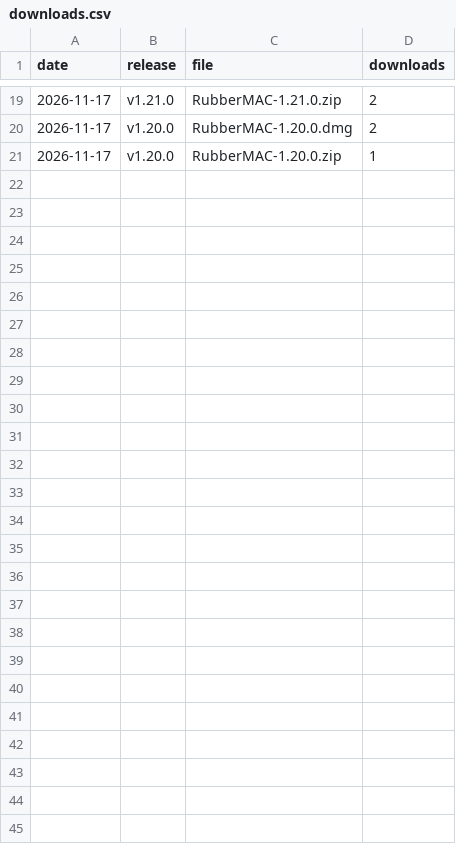
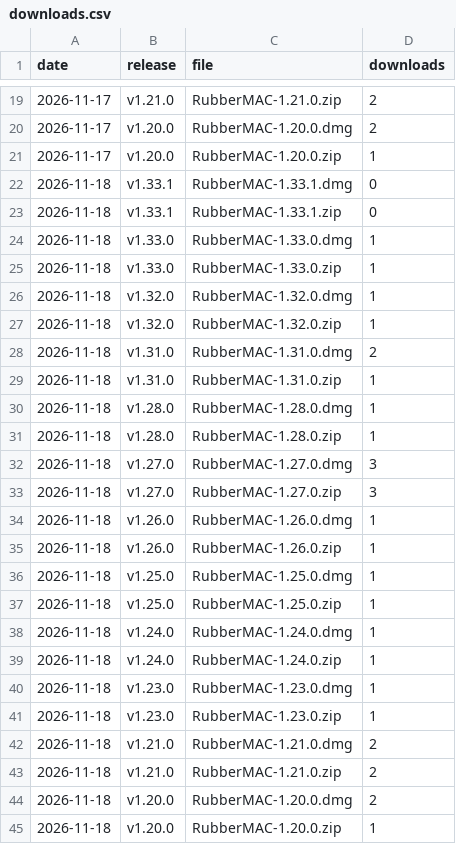
Before and after one commit to gitayg/RubberMac, a CSV file: downloads.csv, drawn as a sheet; only a part is shown, gaps mark what is left out; the diff names each change by its address in the sheet, - before the commit and + after, or states it on an @@ line.

```diff
--- a/downloads.csv
+++ b/downloads.csv
+row 22: 2026-11-18 | v1.33.1 | RubberMAC-1.33.1.dmg | 0
+row 23: 2026-11-18 | v1.33.1 | RubberMAC-1.33.1.zip | 0
+row 24: 2026-11-18 | v1.33.0 | RubberMAC-1.33.0.dmg | 1
+row 25: 2026-11-18 | v1.33.0 | RubberMAC-1.33.0.zip | 1
+row 26: 2026-11-18 | v1.32.0 | RubberMAC-1.32.0.dmg | 1
+row 27: 2026-11-18 | v1.32.0 | RubberMAC-1.32.0.zip | 1
+row 28: 2026-11-18 | v1.31.0 | RubberMAC-1.31.0.dmg | 2
+row 29: 2026-11-18 | v1.31.0 | RubberMAC-1.31.0.zip | 1
+row 30: 2026-11-18 | v1.28.0 | RubberMAC-1.28.0.dmg | 1
+row 31: 2026-11-18 | v1.28.0 | RubberMAC-1.28.0.zip | 1
+row 32: 2026-11-18 | v1.27.0 | RubberMAC-1.27.0.dmg | 3
+row 33: 2026-11-18 | v1.27.0 | RubberMAC-1.27.0.zip | 3
+row 34: 2026-11-18 | v1.26.0 | RubberMAC-1.26.0.dmg | 1
+row 35: 2026-11-18 | v1.26.0 | RubberMAC-1.26.0.zip | 1
+row 36: 2026-11-18 | v1.25.0 | RubberMAC-1.25.0.dmg | 1
+row 37: 2026-11-18 | v1.25.0 | RubberMAC-1.25.0.zip | 1
+row 38: 2026-11-18 | v1.24.0 | RubberMAC-1.24.0.dmg | 1
+row 39: 2026-11-18 | v1.24.0 | RubberMAC-1.24.0.zip | 1
+row 40: 2026-11-18 | v1.23.0 | RubberMAC-1.23.0.dmg | 1
+row 41: 2026-11-18 | v1.23.0 | RubberMAC-1.23.0.zip | 1
+row 42: 2026-11-18 | v1.21.0 | RubberMAC-1.21.0.dmg | 2
+row 43: 2026-11-18 | v1.21.0 | RubberMAC-1.21.0.zip | 2
+row 44: 2026-11-18 | v1.20.0 | RubberMAC-1.20.0.dmg | 2
+row 45: 2026-11-18 | v1.20.0 | RubberMAC-1.20.0.zip | 1
```
Also changed, not shown: 1 other file.
